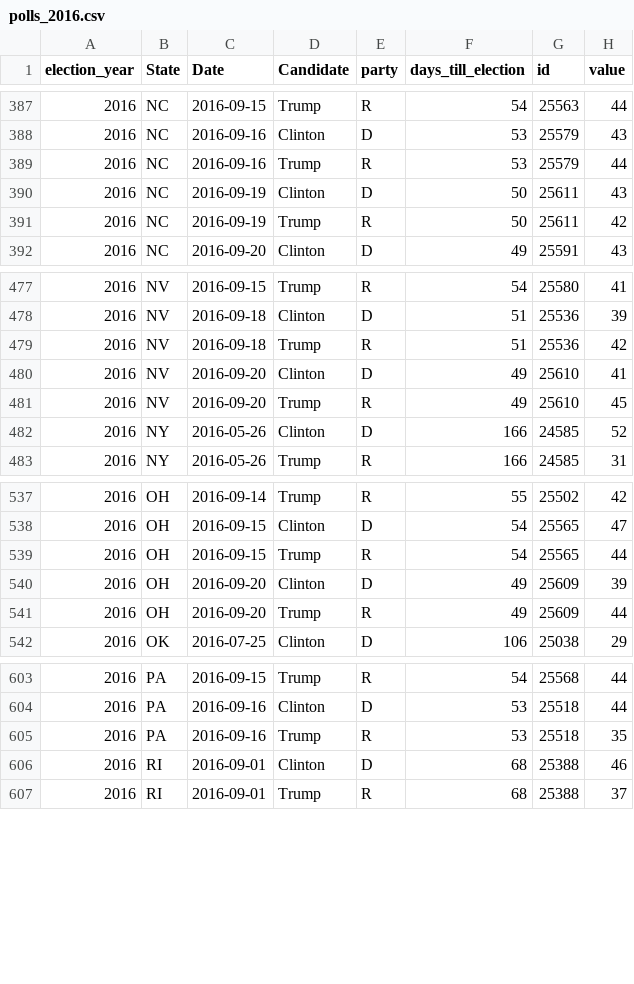
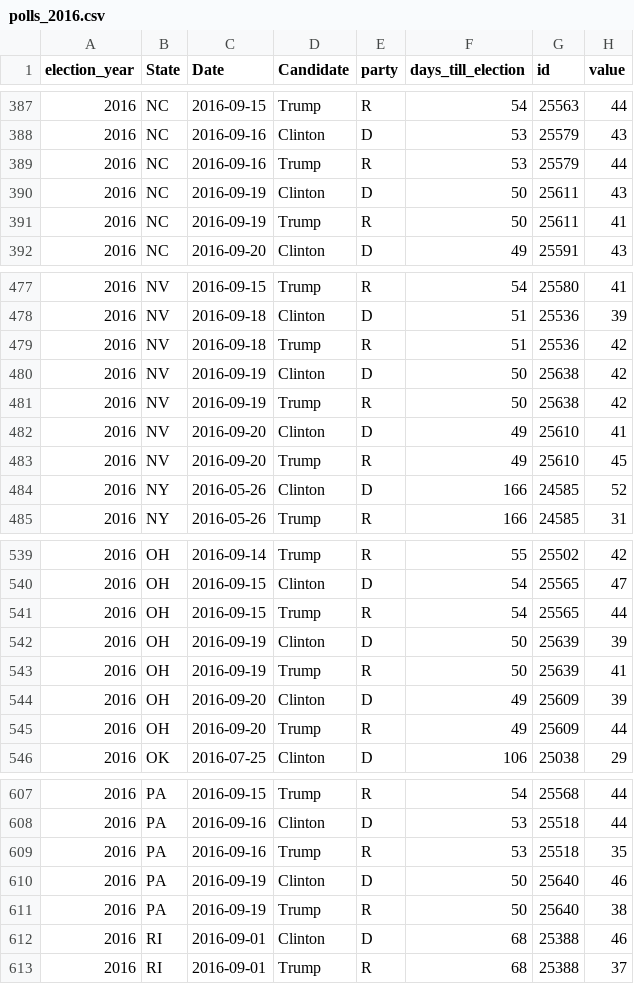
Before and after one commit to elliottevans/election-forecasts, a CSV file: polls/polls_2016.csv, drawn as a sheet; only a part is shown, gaps mark what is left out.

```diff
--- a/polls/polls_2016.csv
+++ b/polls/polls_2016.csv
@@ -390,3 +390,3 @@
 "2016","NC",2016-09-19,"Clinton","D",50,25611,43
-"2016","NC",2016-09-19,"Trump","R",50,25611,42
+"2016","NC",2016-09-19,"Trump","R",50,25611,41
 "2016","NC",2016-09-20,"Clinton","D",49,25591,43
@@ -479,2 +479,4 @@
 "2016","NV",2016-09-18,"Trump","R",51,25536,42
+"2016","NV",2016-09-19,"Clinton","D",50,25638,42
+"2016","NV",2016-09-19,"Trump","R",50,25638,42
 "2016","NV",2016-09-20,"Clinton","D",49,25610,41
@@ -539,2 +541,4 @@
 "2016","OH",2016-09-15,"Trump","R",54,25565,44
+"2016","OH",2016-09-19,"Clinton","D",50,25639,39
+"2016","OH",2016-09-19,"Trump","R",50,25639,41
 "2016","OH",2016-09-20,"Clinton","D",49,25609,39
@@ -605,2 +609,4 @@
 "2016","PA",2016-09-16,"Trump","R",53,25518,35
+"2016","PA",2016-09-19,"Clinton","D",50,25640,46
+"2016","PA",2016-09-19,"Trump","R",50,25640,38
 "2016","RI",2016-09-01,"Clinton","D",68,25388,46
```
Also changed, not shown: forecasts/national_forecasts.csv, polls/polls_total.csv, 10 other files.
